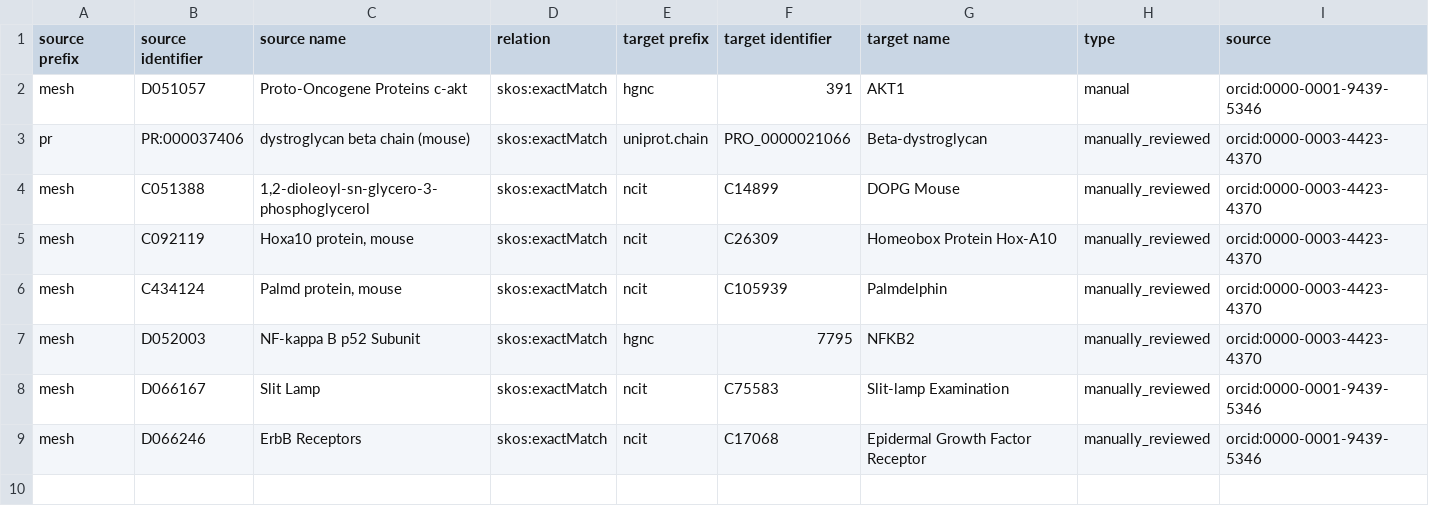
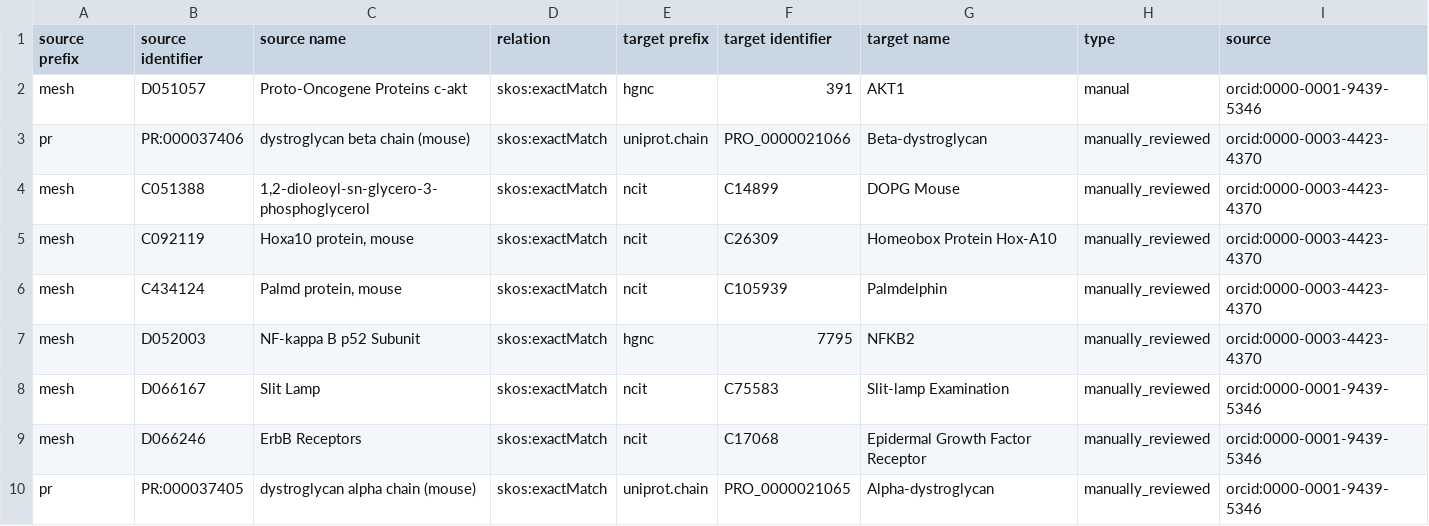
Before and after one commit to biopragmatics/biomappings, a TSV file: src/biomappings/resources/incorrect.tsv, drawn as a sheet.

```diff
--- a/src/biomappings/resources/incorrect.tsv
+++ b/src/biomappings/resources/incorrect.tsv
@@ -9 +9,2 @@ mesh	D066167	Slit Lamp	skos:exactMatch	ncit	C75583	Slit-lamp Examination	manuall
 mesh	D066246	ErbB Receptors	skos:exactMatch	ncit	C17068	Epidermal Growth Factor Receptor	manually_reviewed	orcid:0000-0001-9439-5346
+pr	PR:000037405	dystroglycan alpha chain (mouse)	skos:exactMatch	uniprot.chain	PRO_0000021065	Alpha-dystroglycan	manually_reviewed	orcid:0000-0001-9439-5346
```
Also changed, not shown: src/biomappings/resources/mappings.tsv.
